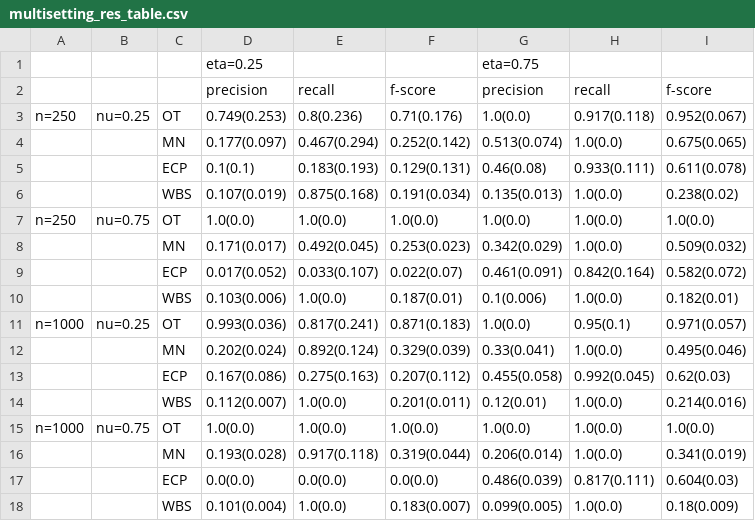
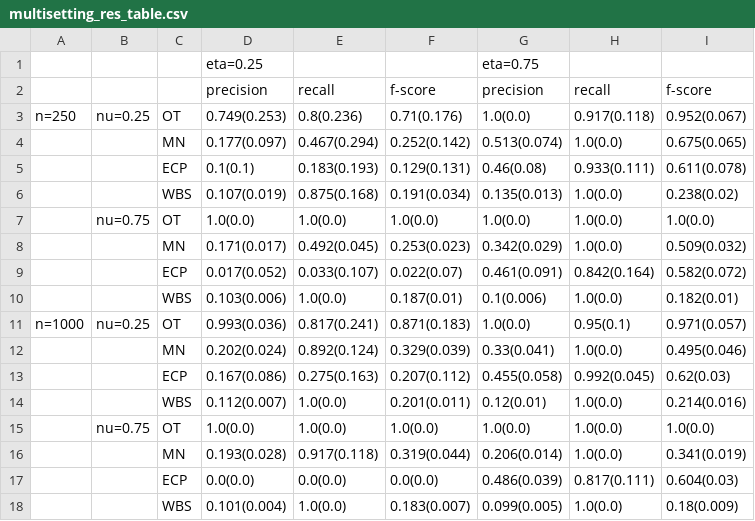
Before and after one commit to Diebrate/scRNA_study, a CSV file: results/simulation/multisetting_res_table.csv, drawn as a sheet.

```diff
--- a/results/simulation/multisetting_res_table.csv
+++ b/results/simulation/multisetting_res_table.csv
@@ -6,3 +6,3 @@ n=250,nu=0.25,OT,0.749(0.253),0.8(0.236),0.71(0.176),1.0(0.0),0.917(0.118),0.952
 ,,WBS,0.107(0.019),0.875(0.168),0.191(0.034),0.135(0.013),1.0(0.0),0.238(0.02)
-n=250,nu=0.75,OT,1.0(0.0),1.0(0.0),1.0(0.0),1.0(0.0),1.0(0.0),1.0(0.0)
+,nu=0.75,OT,1.0(0.0),1.0(0.0),1.0(0.0),1.0(0.0),1.0(0.0),1.0(0.0)
 ,,MN,0.171(0.017),0.492(0.045),0.253(0.023),0.342(0.029),1.0(0.0),0.509(0.032)
@@ -14,3 +14,3 @@ n=1000,nu=0.25,OT,0.993(0.036),0.817(0.241),0.871(0.183),1.0(0.0),0.95(0.1),0.97
 ,,WBS,0.112(0.007),1.0(0.0),0.201(0.011),0.12(0.01),1.0(0.0),0.214(0.016)
-n=1000,nu=0.75,OT,1.0(0.0),1.0(0.0),1.0(0.0),1.0(0.0),1.0(0.0),1.0(0.0)
+,nu=0.75,OT,1.0(0.0),1.0(0.0),1.0(0.0),1.0(0.0),1.0(0.0),1.0(0.0)
 ,,MN,0.193(0.028),0.917(0.118),0.319(0.044),0.206(0.014),1.0(0.0),0.341(0.019)
```
Also changed, not shown: 3 other files.
